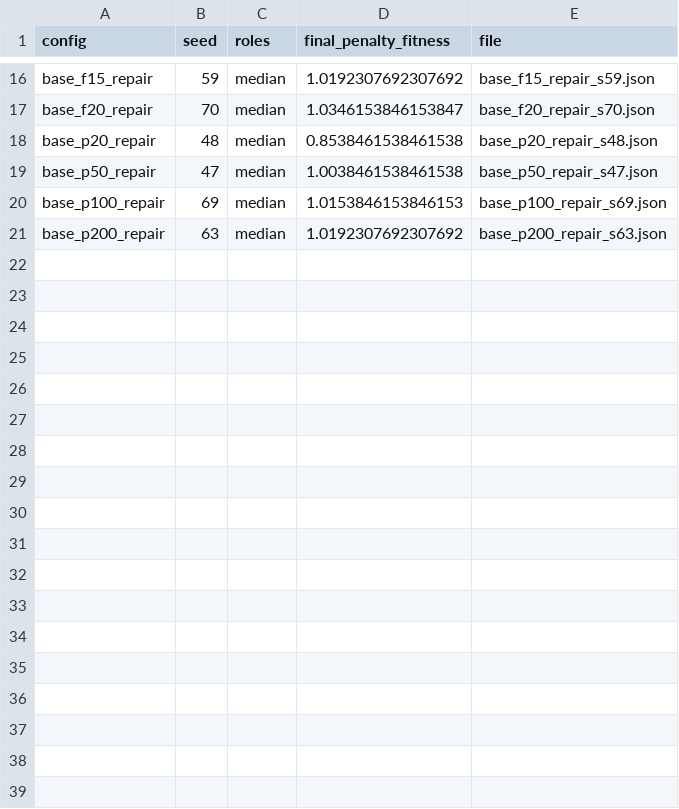
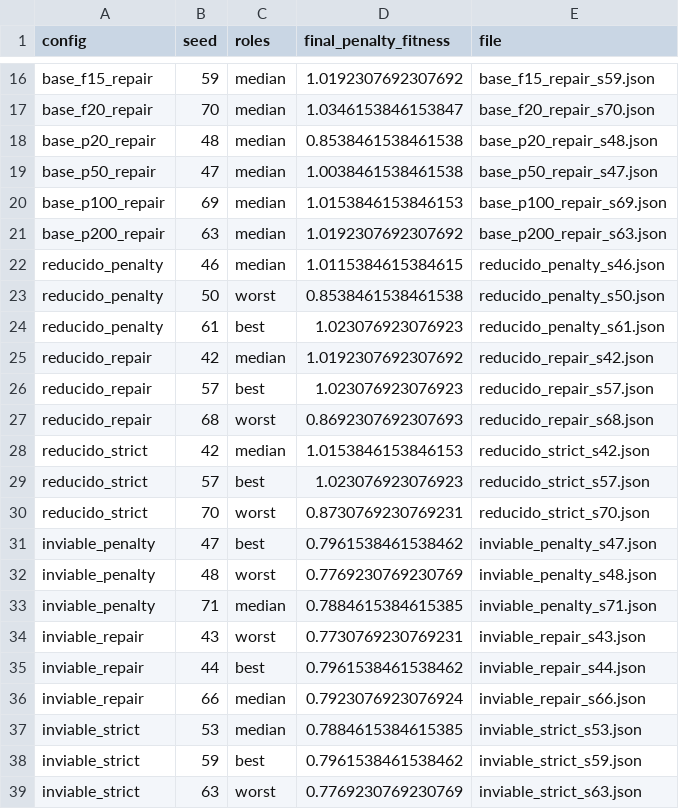
Before and after one commit to BlameAlex/AstroShield, a CSV file: results/exp_meta/representativas.csv, drawn as a sheet; only a part is shown, gaps mark what is left out; the diff names each change by its address in the sheet, - before the commit and + after, or states it on an @@ line.

Commit message:
feat: agrega resultados de campañas reducido e inviable y P11

```diff
--- a/results/exp_meta/representativas.csv
+++ b/results/exp_meta/representativas.csv
+row 22: reducido_penalty | 46 | median | 1.0115384615384615 | reducido_penalty_s46.json
+row 23: reducido_penalty | 50 | worst | 0.8538461538461538 | reducido_penalty_s50.json
+row 24: reducido_penalty | 61 | best | 1.023076923076923 | reducido_penalty_s61.json
+row 25: reducido_repair | 42 | median | 1.0192307692307692 | reducido_repair_s42.json
+row 26: reducido_repair | 57 | best | 1.023076923076923 | reducido_repair_s57.json
+row 27: reducido_repair | 68 | worst | 0.8692307692307693 | reducido_repair_s68.json
+row 28: reducido_strict | 42 | median | 1.0153846153846153 | reducido_strict_s42.json
+row 29: reducido_strict | 57 | best | 1.023076923076923 | reducido_strict_s57.json
+row 30: reducido_strict | 70 | worst | 0.8730769230769231 | reducido_strict_s70.json
+row 31: inviable_penalty | 47 | best | 0.7961538461538462 | inviable_penalty_s47.json
+row 32: inviable_penalty | 48 | worst | 0.7769230769230769 | inviable_penalty_s48.json
+row 33: inviable_penalty | 71 | median | 0.7884615384615385 | inviable_penalty_s71.json
+row 34: inviable_repair | 43 | worst | 0.7730769230769231 | inviable_repair_s43.json
+row 35: inviable_repair | 44 | best | 0.7961538461538462 | inviable_repair_s44.json
+row 36: inviable_repair | 66 | median | 0.7923076923076924 | inviable_repair_s66.json
+row 37: inviable_strict | 53 | median | 0.7884615384615385 | inviable_strict_s53.json
+row 38: inviable_strict | 59 | best | 0.7961538461538462 | inviable_strict_s59.json
+row 39: inviable_strict | 63 | worst | 0.7769230769230769 | inviable_strict_s63.json
```
Also changed, not shown: results/exp_meta/tiempos.csv, 45 other files.
